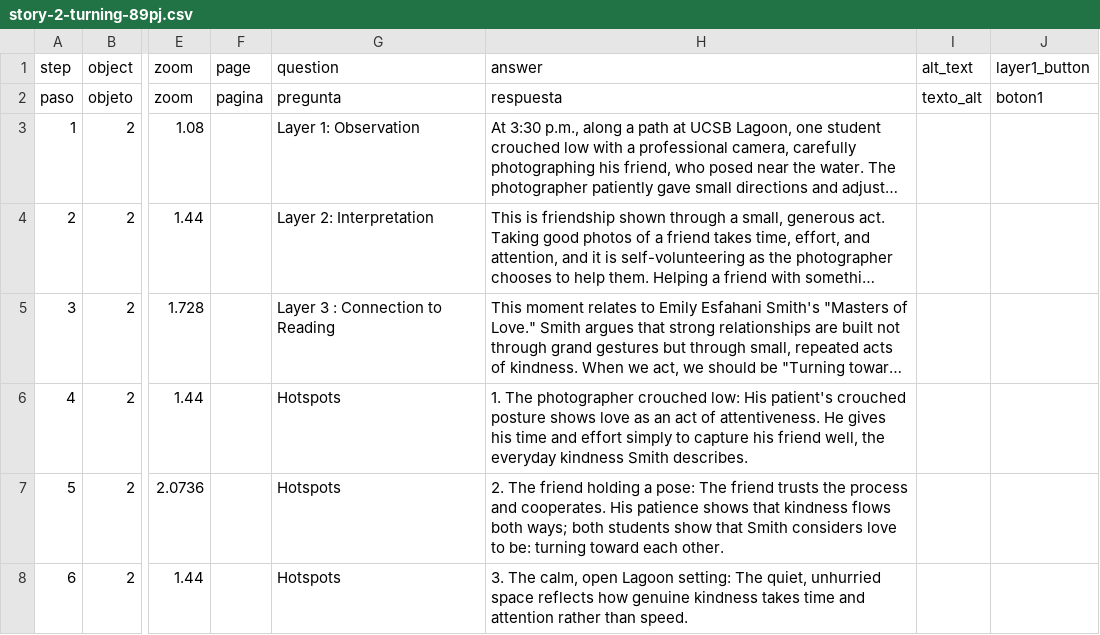
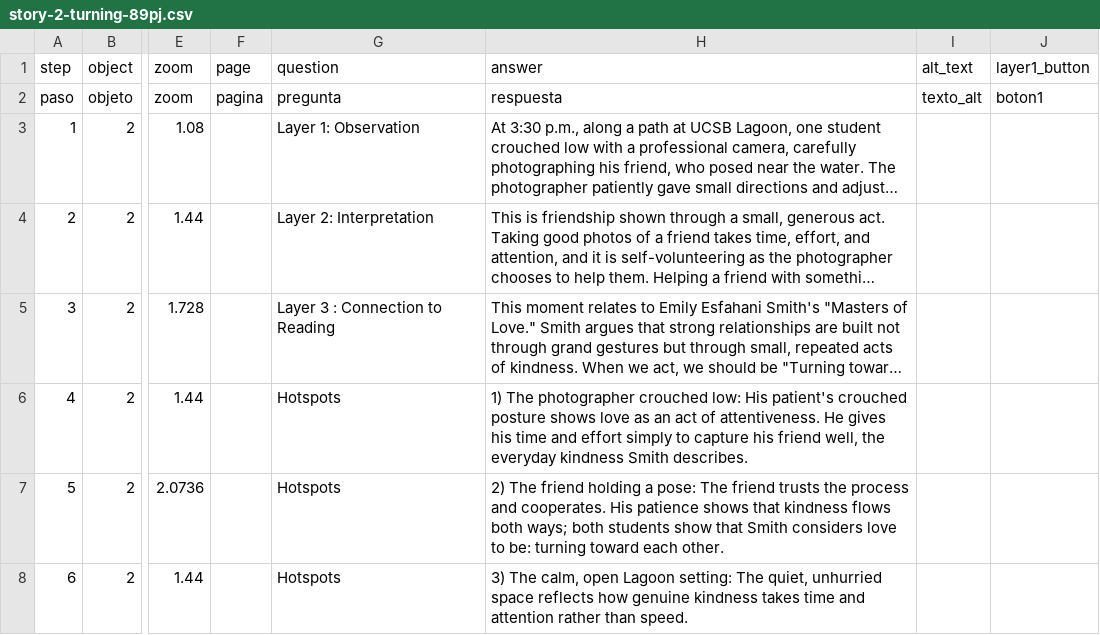
Before and after one commit to estebanwu-dotcom/my-telar-site, a CSV file: telar-content/spreadsheets/story-2-turning-89pj.csv, drawn as a sheet; only a part is shown, gaps mark what is left out; long unchanged cells end in …; the diff names each change by its address in the sheet, - before the commit and + after, or states it on an @@ line.

```diff
--- a/telar-content/spreadsheets/story-2-turning-89pj.csv
+++ b/telar-content/spreadsheets/story-2-turning-89pj.csv
-H6 (answer): 1. The photographer…
+H6 (answer): 1) The photographer…
-H7 (answer): 2. The friend…
+H7 (answer): 2) The friend…
-H8 (answer): 3. The calm,…
+H8 (answer): 3) The calm,…
```
Also changed, not shown: telar-content/spreadsheets/introduction-5xw2.csv, telar-content/spreadsheets/project.csv, 3 other files.
